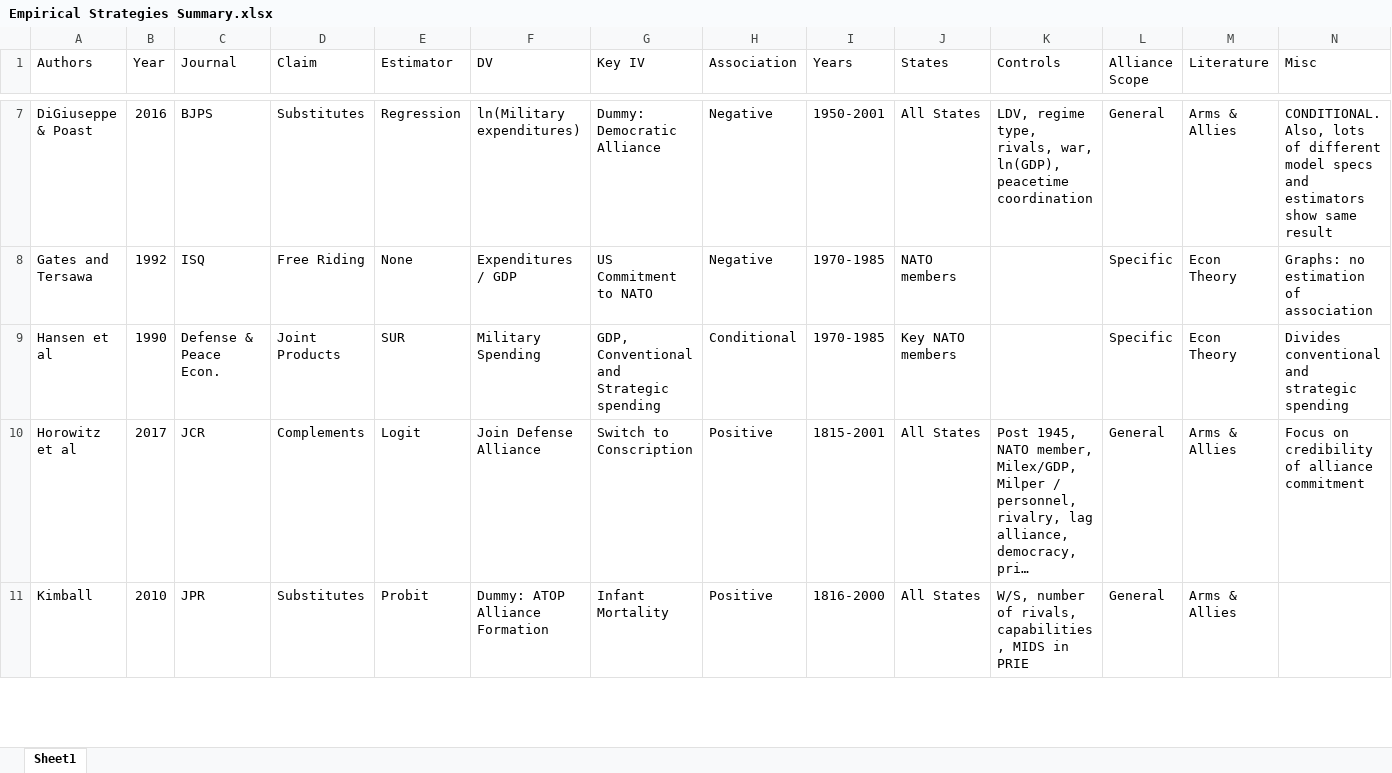
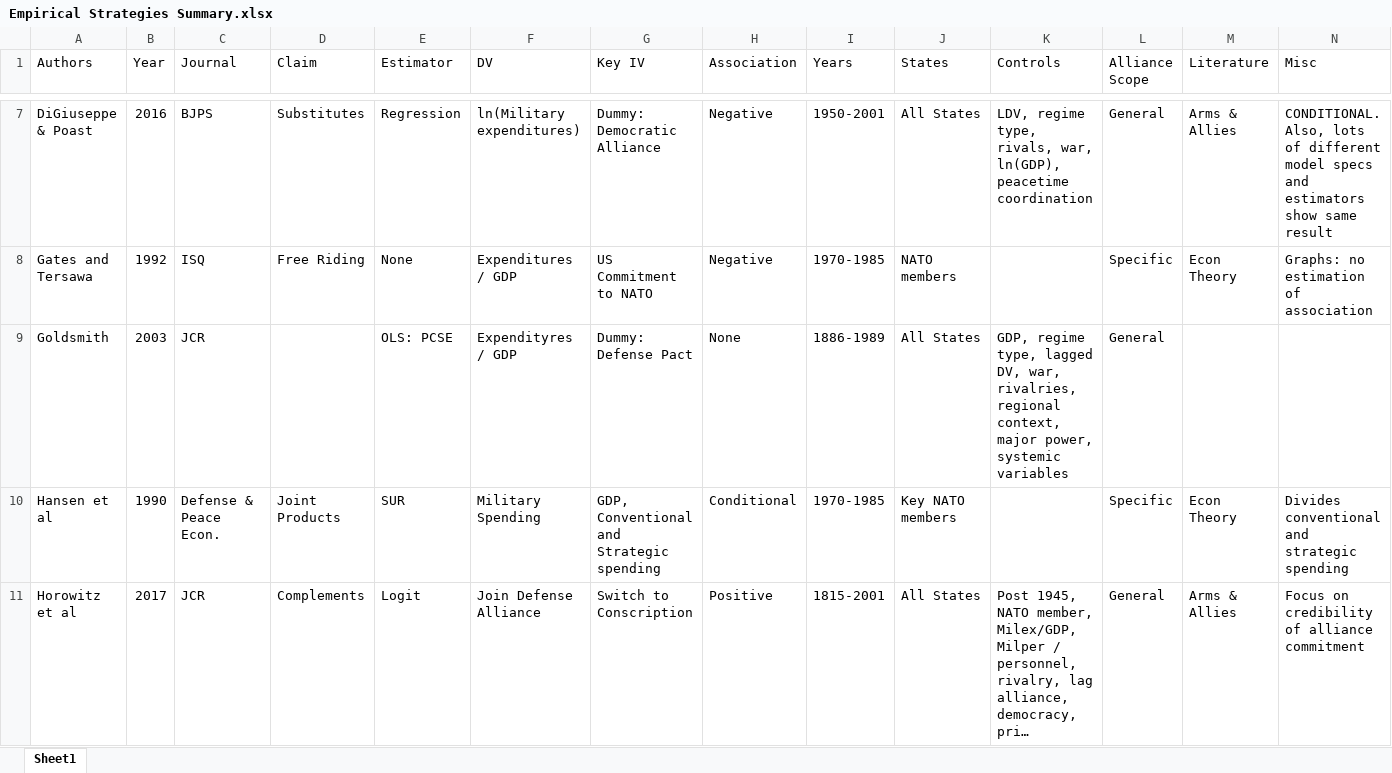
Before and after one commit to joshuaalley/arms-allies-review, an Excel workbook: manuscript/Empirical Strategies Summary.xlsx, sheet Sheet1, drawn as a sheet; only a part is shown, gaps mark what is left out; the shorter side is filled out with more unchanged rows; long unchanged cells end in …; values as stored, in another font and other column widths than the file's, no borders; the diff names each change by its address in the sheet, - before the commit and + after, or states it on an @@ line.

Commit message:
add Goldsmith 2003 JCR

```diff
--- a/manuscript/Empirical Strategies Summary.xlsx (sheet Sheet1)
+++ b/manuscript/Empirical Strategies Summary.xlsx (sheet Sheet1)
+row 9: Goldsmith | 2003 | JCR |  | OLS: PCSE | Expendityres / GDP | Dummy: Defense Pact | None | 1886-1989 | All States | GDP, regime type, lagged DV, war, rivalries, regional context, major power, systemic variables | General
```
